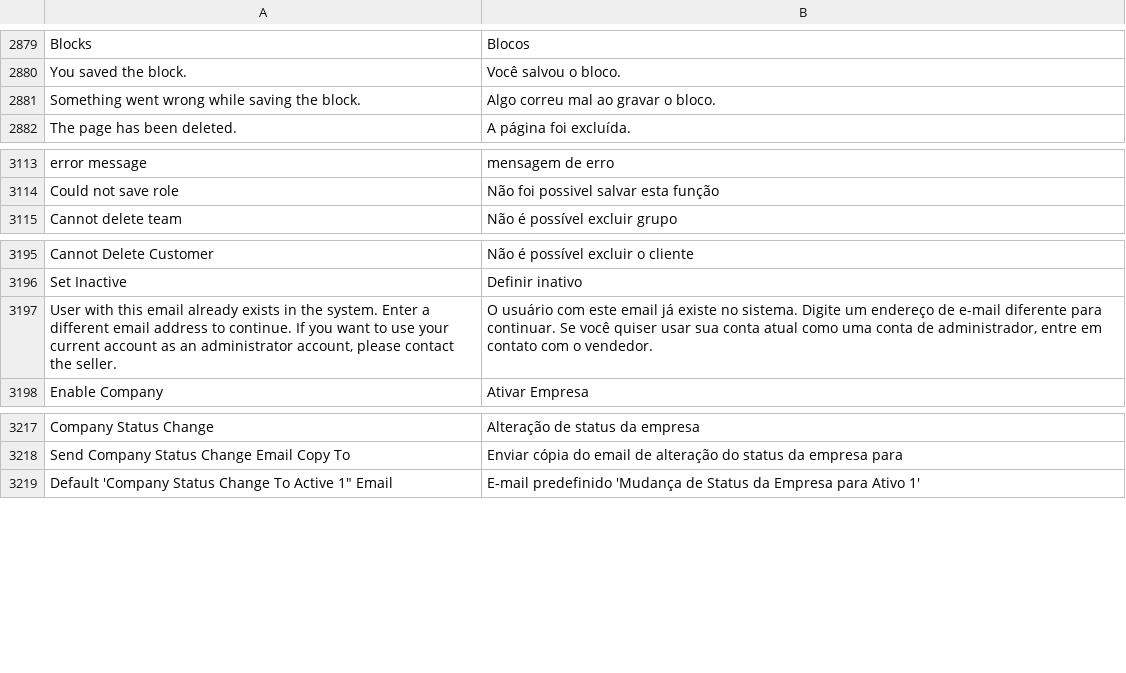
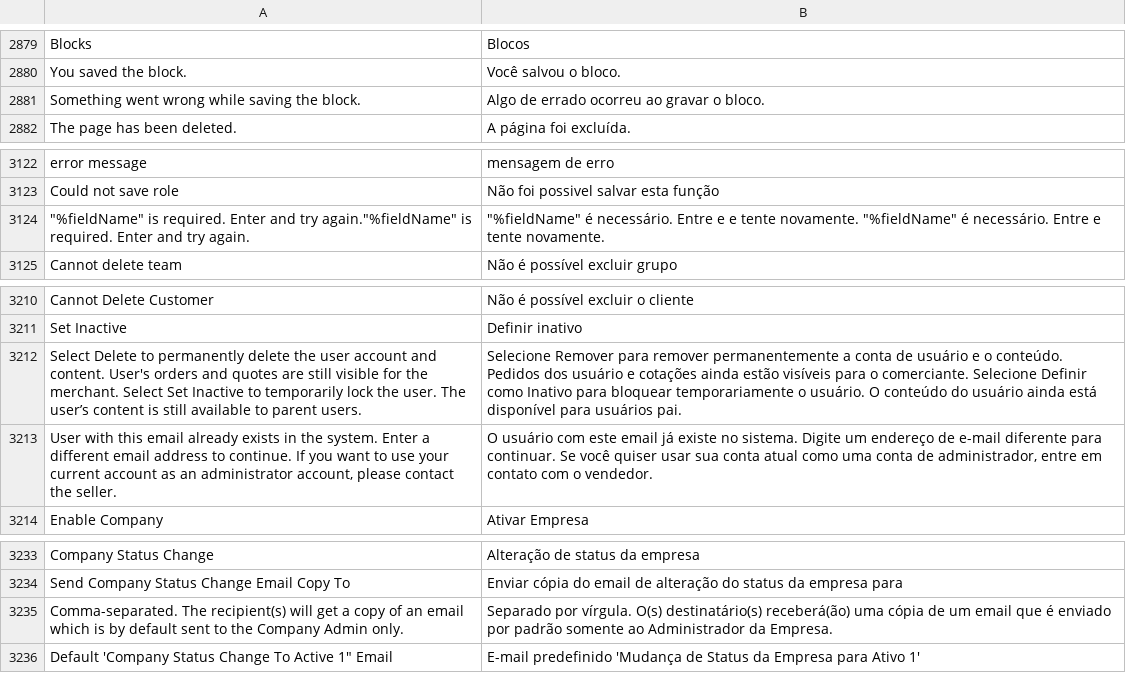
Before and after one commit to rafaelstz/traducao_magento2_pt_br, a CSV file: pt_BR.csv, drawn as a sheet; only a part is shown, gaps mark what is left out; the diff covers the shown part only; the diff names each change by its address in the sheet, - before the commit and + after, or states it on an @@ line.

```diff
--- a/pt_BR.csv
+++ b/pt_BR.csv
-B2881: Algo correu mal ao gravar o bloco.
+B2881: Algo de errado ocorreu ao gravar o bloco.
+row 3124: "%fieldName" is required. Enter and try again."%fieldName" is required. Enter and try again. | "%fieldName" é necessário. Entre e e tente novamente. "%fieldName" é necessário. Entre e tente novamente.
+row 3212: Select Delete to permanently delete the user account and content. User's orders and quotes are still visible for the merchant. Select Set Inactive to temporarily lock the user. The user’s content is still available to parent users. | Selecione Remover para remover permanentemente a conta de usuário e o conteúdo. Pedidos dos usuário e cotações ainda estão visíveis para o comerciante. Selecione Definir como Inativo para bloquear temporariamente o usuário. O conteúdo do usuário ainda está disponível para usuários pai.
+row 3235: Comma-separated. The recipient(s) will get a copy of an email which is by default sent to the Company Admin only. | Separado por vírgula. O(s) destinatário(s) receberá(ão) uma cópia de um email que é enviado por padrão somente ao Administrador da Empresa.
```
Also changed, not shown: 16 added rows and 2 edited cells elsewhere in this file.
